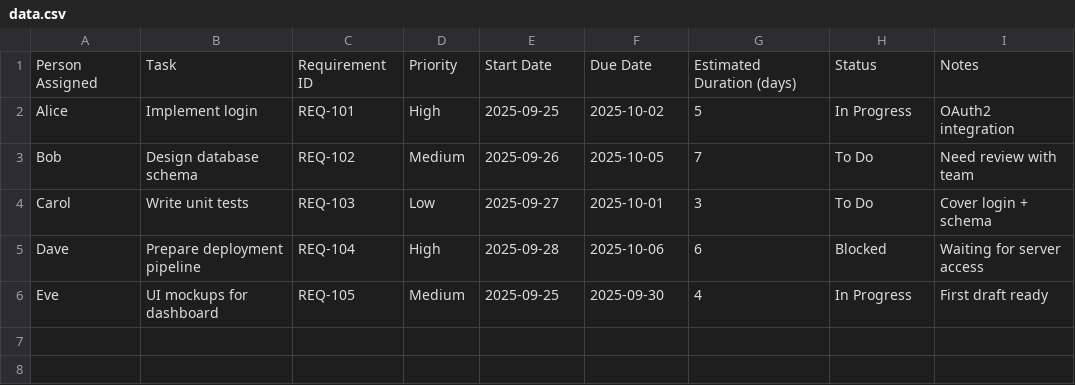
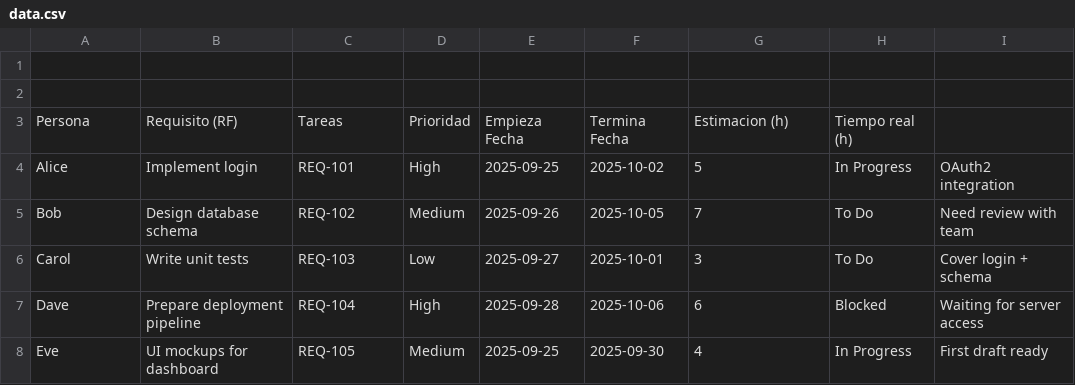
Before and after one commit to alexanderneal/csv, a CSV file: data.csv, drawn as a sheet; the diff names each change by its address in the sheet, - before the commit and + after, or states it on an @@ line.

Commit message:
ac

```diff
--- a/data.csv
+++ b/data.csv
-row 1: Person Assigned | Task | Requirement ID | Priority | Start Date | Due Date | Estimated Duration (days) | Status | Notes
+row 1: (empty)
+row 2: (empty)
+row 3: Persona | Requisito (RF) | Tareas | Prioridad | Empieza Fecha | Termina Fecha | Estimacion (h) | Tiempo real (h)
```
